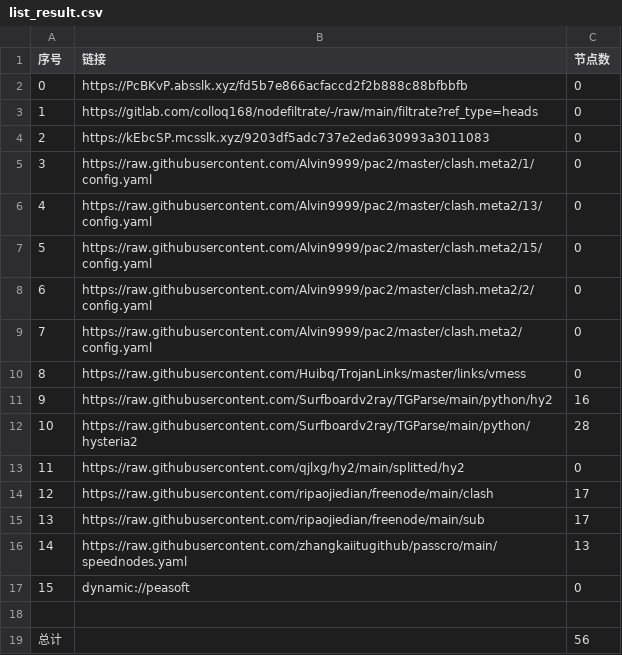
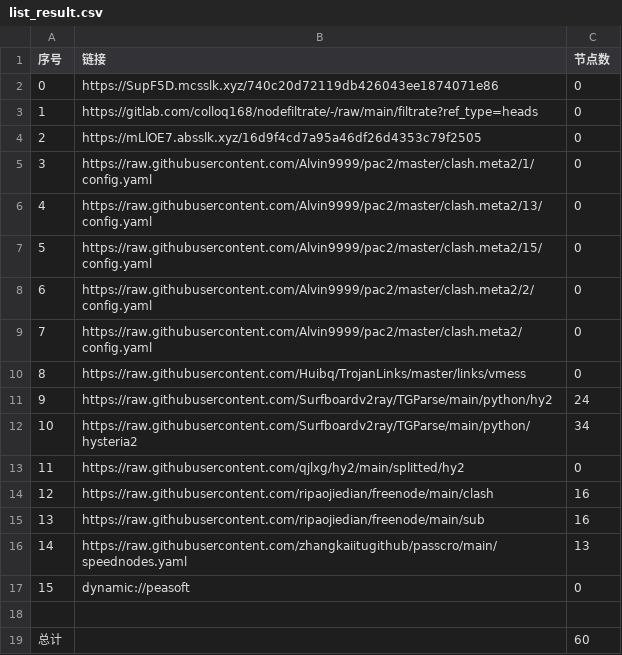
Before and after one commit to jamph826/NoMoreWalls, a CSV file: list_result.csv, drawn as a sheet.

```diff
--- a/list_result.csv
+++ b/list_result.csv
@@ -1,5 +1,5 @@
 序号,链接,节点数
-0,https://PcBKvP.absslk.xyz/fd5b7e866acfaccd2f2b888c88bfbbfb,0
+0,https://SupF5D.mcsslk.xyz/740c20d72119db426043ee1874071e86,0
 1,https://gitlab.com/colloq168/nodefiltrate/-/raw/main/filtrate?ref_type=heads,0
-2,https://kEbcSP.mcsslk.xyz/9203df5adc737e2eda630993a3011083,0
+2,https://mLlOE7.absslk.xyz/16d9f4cd7a95a46df26d4353c79f2505,0
 3,https://raw.githubusercontent.com/Alvin9999/pac2/master/clash.meta2/1/config.yaml,0
@@ -10,7 +10,7 @@
 8,https://raw.githubusercontent.com/Huibq/TrojanLinks/master/links/vmess,0
-9,https://raw.githubusercontent.com/Surfboardv2ray/TGParse/main/python/hy2,16
-10,https://raw.githubusercontent.com/Surfboardv2ray/TGParse/main/python/hysteria2,28
+9,https://raw.githubusercontent.com/Surfboardv2ray/TGParse/main/python/hy2,24
+10,https://raw.githubusercontent.com/Surfboardv2ray/TGParse/main/python/hysteria2,34
 11,https://raw.githubusercontent.com/qjlxg/hy2/main/splitted/hy2,0
-12,https://raw.githubusercontent.com/ripaojiedian/freenode/main/clash,17
-13,https://raw.githubusercontent.com/ripaojiedian/freenode/main/sub,17
+12,https://raw.githubusercontent.com/ripaojiedian/freenode/main/clash,16
+13,https://raw.githubusercontent.com/ripaojiedian/freenode/main/sub,16
 14,https://raw.githubusercontent.com/zhangkaiitugithub/passcro/main/speednodes.yaml,13
@@ -18,2 +18,2 @@
 
-总计,,56
+总计,,60
```
Also changed, not shown: 17 other files.
